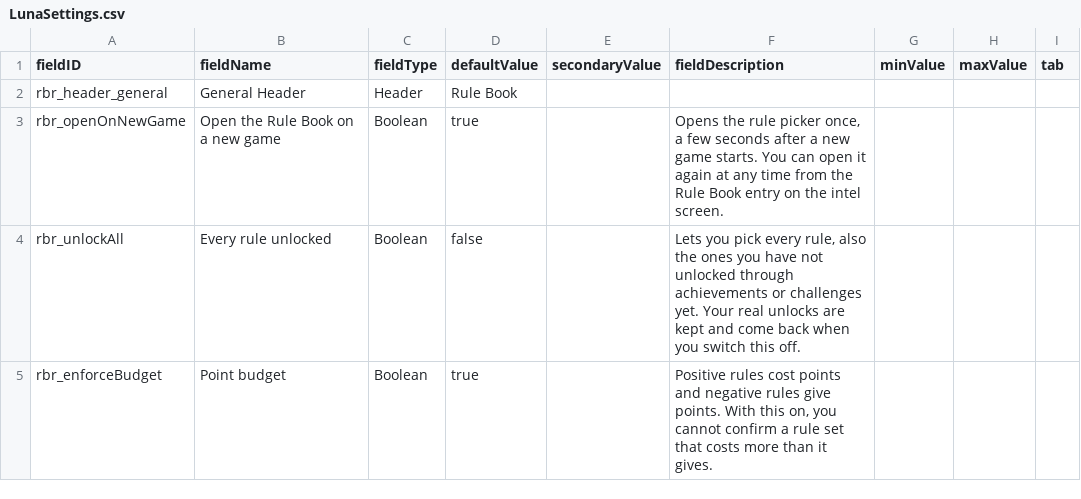
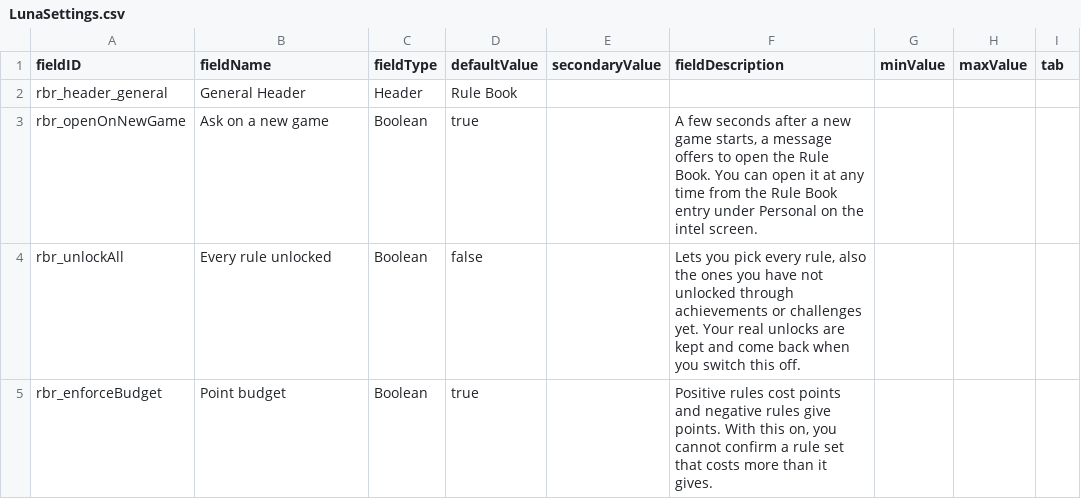
Before and after one commit to andrzejsokolowski/starsector-rulebook-renewed, a CSV file: data/config/LunaSettings.csv, drawn as a sheet.

```diff
--- a/data/config/LunaSettings.csv
+++ b/data/config/LunaSettings.csv
@@ -2,3 +2,3 @@ fieldID,fieldName,fieldType,defaultValue,secondaryValue,fieldDescription,minValu
 rbr_header_general,General Header,Header,Rule Book,,,,,
-rbr_openOnNewGame,Open the Rule Book on a new game,Boolean,true,,"Opens the rule picker once, a few seconds after a new game starts. You can open it again at any time from the Rule Book entry on the intel screen.",,,
+rbr_openOnNewGame,Ask on a new game,Boolean,true,,"A few seconds after a new game starts, a message offers to open the Rule Book. You can open it at any time from the Rule Book entry under Personal on the intel screen.",,,
 rbr_unlockAll,Every rule unlocked,Boolean,false,,"Lets you pick every rule, also the ones you have not unlocked through achievements or challenges yet. Your real unlocks are kept and come back when you switch this off.",,,
```
Also changed, not shown: data/config/achievements_renewed/achievements.csv, data/config/rulebook/challenges.csv, 50 other files.
